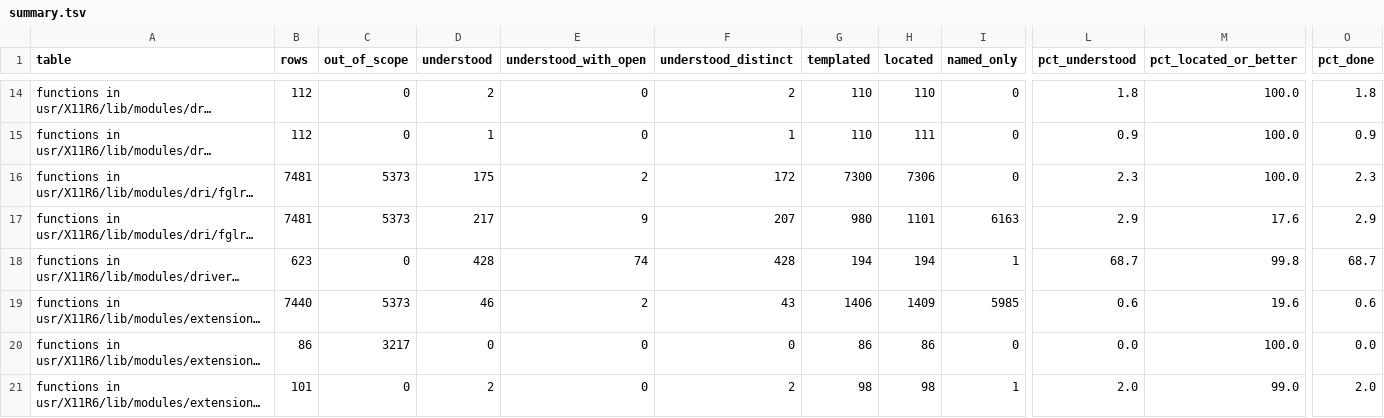
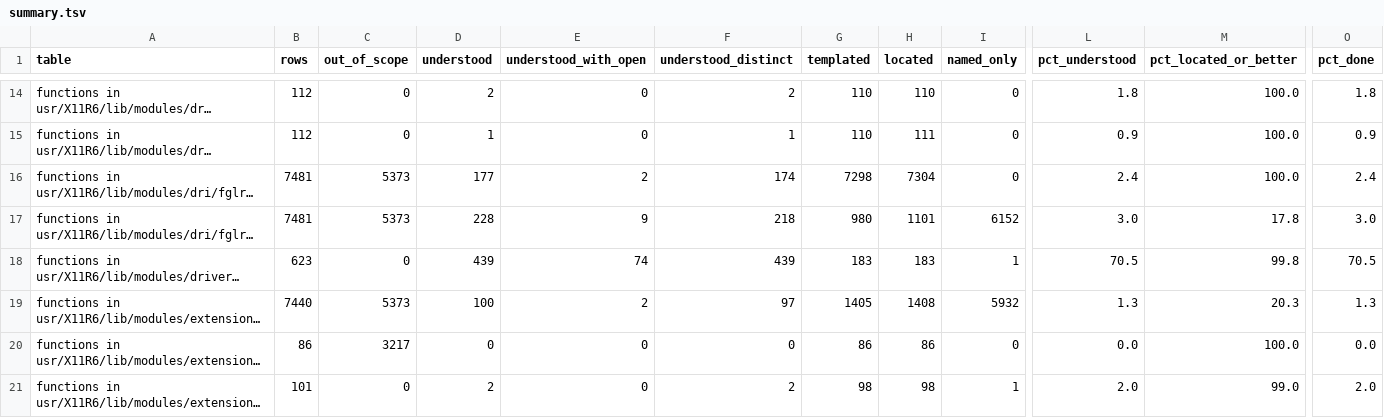
Before and after one commit to jamesbraid/voyager, a TSV file: generated/inventory/summary.tsv, drawn as a sheet; only a part is shown, gaps mark what is left out; long unchanged cells end in …; the diff covers the shown part only; the diff names each change by its address in the sheet, - before the commit and + after, or states it on an @@ line.

Commit message:
software: write role entries for the glx and dri64 builds of the R300 routines
The fglrx_glx.so and fglrx_dri64.so builds carry their own copies of the
R300 packet routines, and the inventory credits an entry only for the
build it names, so the entries added for fglrx_dri.so left those rows at
named-only. Code hashes differ between the builds, so each needs its own
entry.

- fglrx_glx.so (55): the same routines as fglrx_dri.so at addresses
  0x8000 lower. Each was compared instruction by instruction with its
  fglrx_dri.so twin after masking gp-relative table loads, branch
  targets and callee address constants; only those relocation constants
  differ, so the entries carry the same roles at the glx addresses. The
  four blit wrappers say how their worker address is built in this
  build.
- fglrx_dri64.so (11): the blit wrappers, the glDrawPixels entry, the
  software depth and stencil fetch and store, the depth clear value and
  the texel cache flush, read separately in the 64-bit code, where
  context fields and shadow records are wider (8-byte cursors, 24-byte
  shadow entries).
- fglrx_dri.so (2) and fglrx_drv.so (11): the texture cache partition
  and the no-guard-band scissor writer, and the offset calculator, DGA
  viewport, I2C and DDC set-up, int10 BIOS copy, overlay predicate, frame
  buffer access and colour map mode switch hooks, common register
  clearing and the HPV and acceleration option readers. Seven
  of the fglrx_drv.so rows replace earlier entries that were held at
  located, most of them opening with "Role (from name)".

The depth and stencil routines in fglrx_dri.so now name the context slot
that holds the span-address routine by its offset from the context
rather than a raw table displacement. Functions understood: 1708 to 1786
of 28840 (5.9% to 6.2%).

```diff
--- a/generated/inventory/summary.tsv
+++ b/generated/inventory/summary.tsv
-D16 (understood): 175
+D16 (understood): 177
-F16 (understood_distinct): 172
+F16 (understood_distinct): 174
-G16 (templated): 7300
+G16 (templated): 7298
-H16 (located): 7306
+H16 (located): 7304
-L16 (pct_understood): 2.3
+L16 (pct_understood): 2.4
-O16 (pct_done): 2.3
+O16 (pct_done): 2.4
-D17 (understood): 217
+D17 (understood): 228
-F17 (understood_distinct): 207
+F17 (understood_distinct): 218
-I17 (named_only): 6163
+I17 (named_only): 6152
-L17 (pct_understood): 2.9
+L17 (pct_understood): 3.0
-M17 (pct_located_or_better): 17.6
+M17 (pct_located_or_better): 17.8
-O17 (pct_done): 2.9
+O17 (pct_done): 3.0
-D18 (understood): 428
+D18 (understood): 439
-F18 (understood_distinct): 428
+F18 (understood_distinct): 439
-G18 (templated): 194
+G18 (templated): 183
-H18 (located): 194
+H18 (located): 183
-L18 (pct_understood): 68.7
+L18 (pct_understood): 70.5
-O18 (pct_done): 68.7
+O18 (pct_done): 70.5
-D19 (understood): 46
+D19 (understood): 100
-F19 (understood_distinct): 43
+F19 (understood_distinct): 97
-G19 (templated): 1406
+G19 (templated): 1405
-H19 (located): 1409
+H19 (located): 1408
-I19 (named_only): 5985
+I19 (named_only): 5932
-L19 (pct_understood): 0.6
+L19 (pct_understood): 1.3
-M19 (pct_located_or_better): 19.6
+M19 (pct_located_or_better): 20.3
-O19 (pct_done): 0.6
+O19 (pct_done): 1.3
```
Also changed, not shown: 14 edited cells elsewhere in this file, 6 other files.
